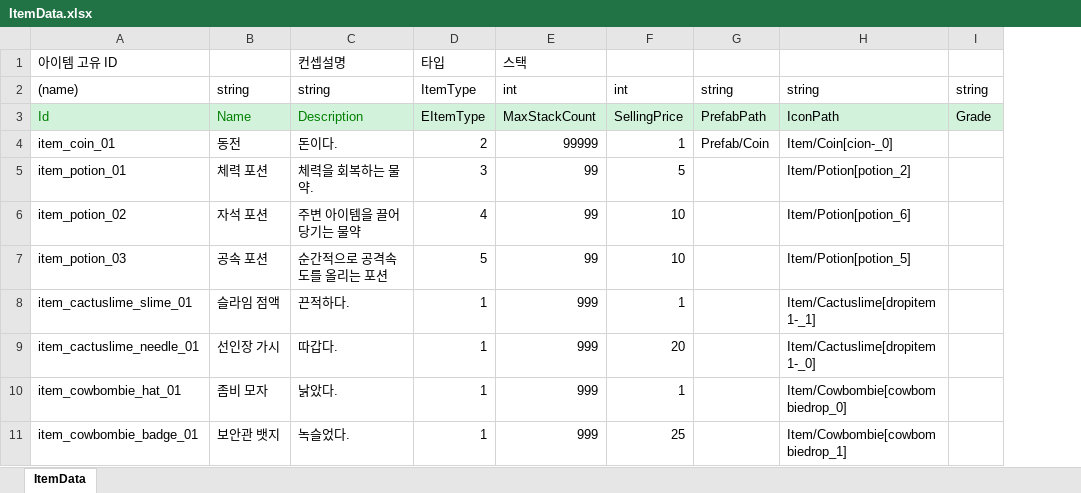
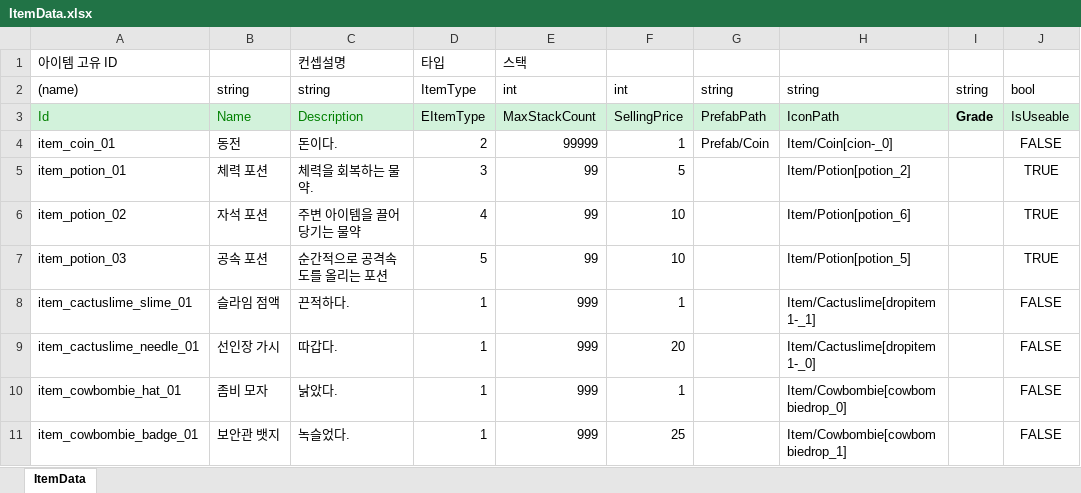
Before and after one commit to dlrhkdgh/2DMainProject, an Excel workbook: JsonConverter/ExcelFiles/ItemData.xlsx, sheet ItemData, drawn as a sheet; values as stored, in another font and other column widths than the file's, no borders; charts and pictures not drawn; the diff names each change by its address in the sheet, - before the commit and + after, or states it on an @@ line.

```diff
--- a/JsonConverter/ExcelFiles/ItemData.xlsx (sheet ItemData)
+++ b/JsonConverter/ExcelFiles/ItemData.xlsx (sheet ItemData)
+column J, rows 2-11: bool | IsUseable | FALSE | TRUE | TRUE | TRUE | FALSE | FALSE | FALSE | FALSE
-I3 bold: off
+I3 bold: on
```
Also changed, not shown: 21 other files.
